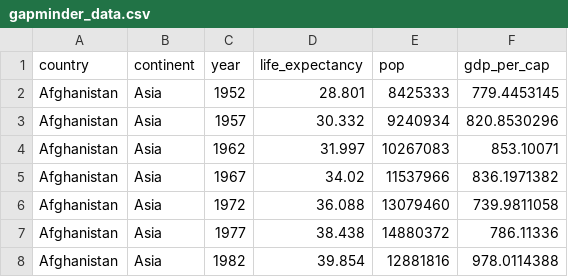
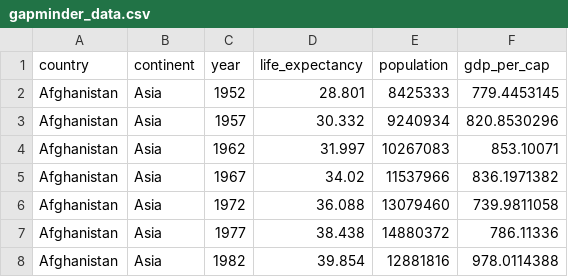
Before and after one commit to Levytan/MIS.2019, a CSV file: Data/gapminder_data.csv, drawn as a sheet; only a part is shown.

Commit message:
Update gapminder_data.csv

```diff
--- a/Data/gapminder_data.csv
+++ b/Data/gapminder_data.csv
@@ -1,2 +1,2 @@
-country,continent,year,life_expectancy,pop,gdp_per_cap
+country,continent,year,life_expectancy,population,gdp_per_cap
 Afghanistan,Asia,1952,28.801,8425333,779.4453145
```
